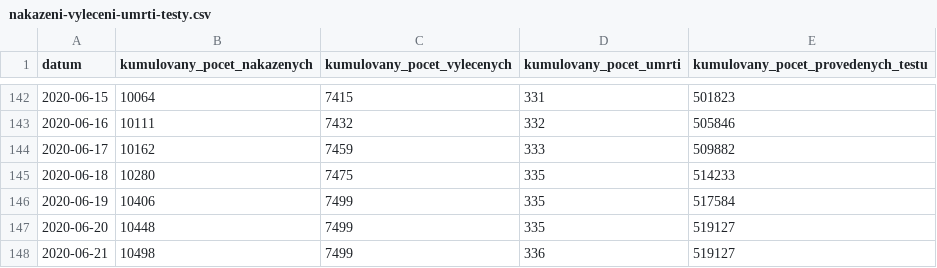
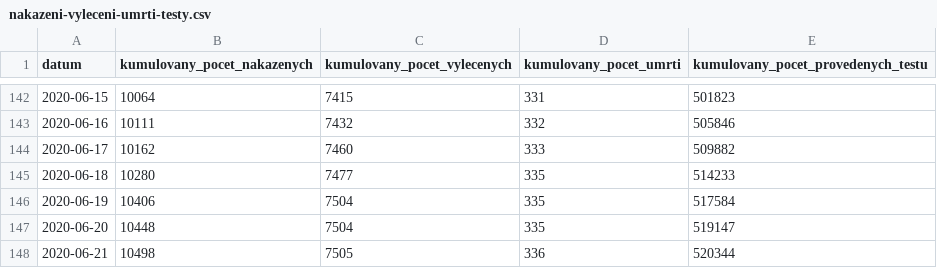
Before and after one commit to maxkotz17/covid19-eu-data, a CSV file: cache/daily/cz/api/api/v1/covid-19/nakazeni-vyleceni-umrti-testy.csv, drawn as a sheet; only a part is shown, gaps mark what is left out.

```diff
--- a/cache/daily/cz/api/api/v1/covid-19/nakazeni-vyleceni-umrti-testy.csv
+++ b/cache/daily/cz/api/api/v1/covid-19/nakazeni-vyleceni-umrti-testy.csv
@@ -143,6 +143,6 @@
 2020-06-16,10111,7432,332,505846
-2020-06-17,10162,7459,333,509882
-2020-06-18,10280,7475,335,514233
-2020-06-19,10406,7499,335,517584
-2020-06-20,10448,7499,335,519127
-2020-06-21,10498,7499,336,519127
+2020-06-17,10162,7460,333,509882
+2020-06-18,10280,7477,335,514233
+2020-06-19,10406,7504,335,517584
+2020-06-20,10448,7504,335,519147
+2020-06-21,10498,7505,336,520344
```
Also changed, not shown: cache/daily/cz/api/api/v1/covid-19/osoby.csv, cache/daily/cz/api/api/v1/covid-19/testy.csv, 10 other files.
